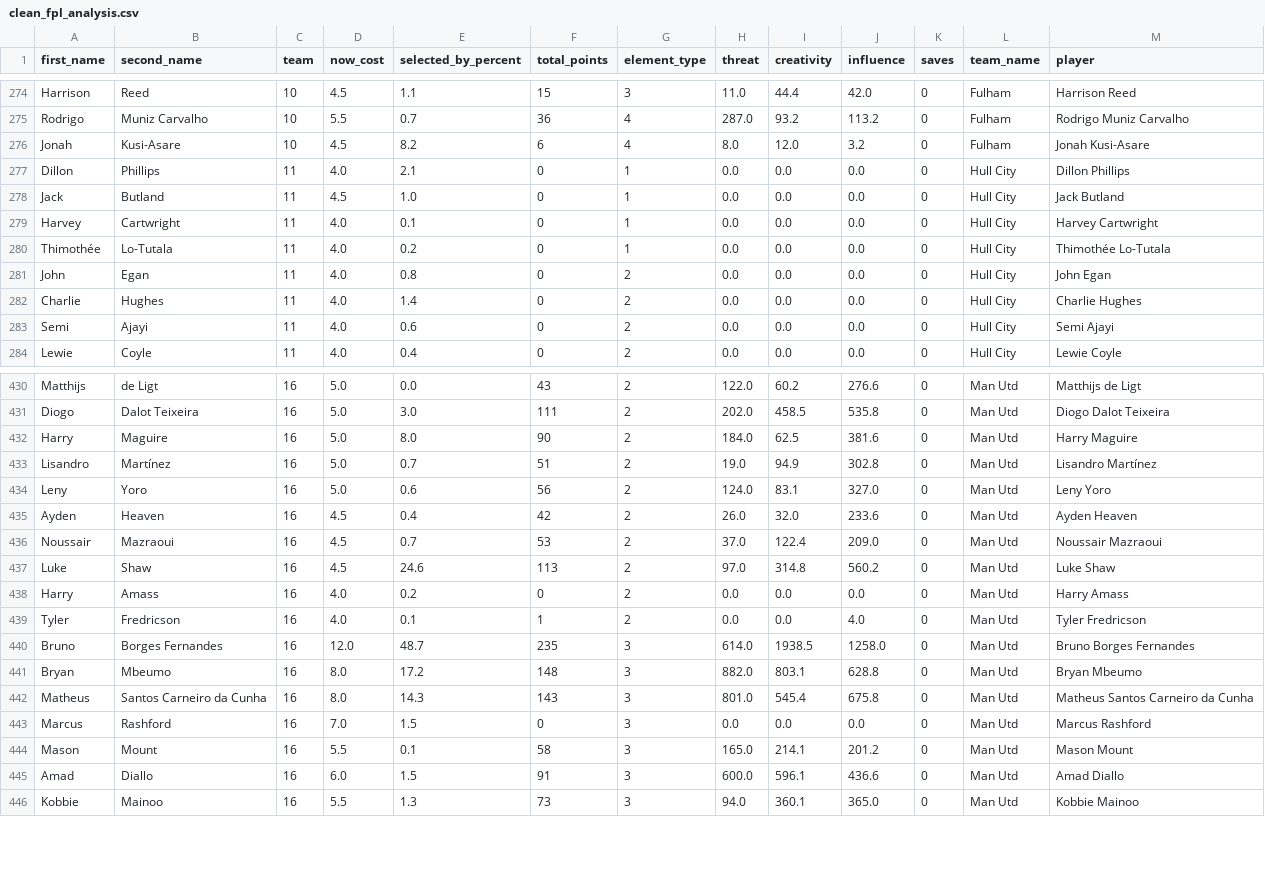
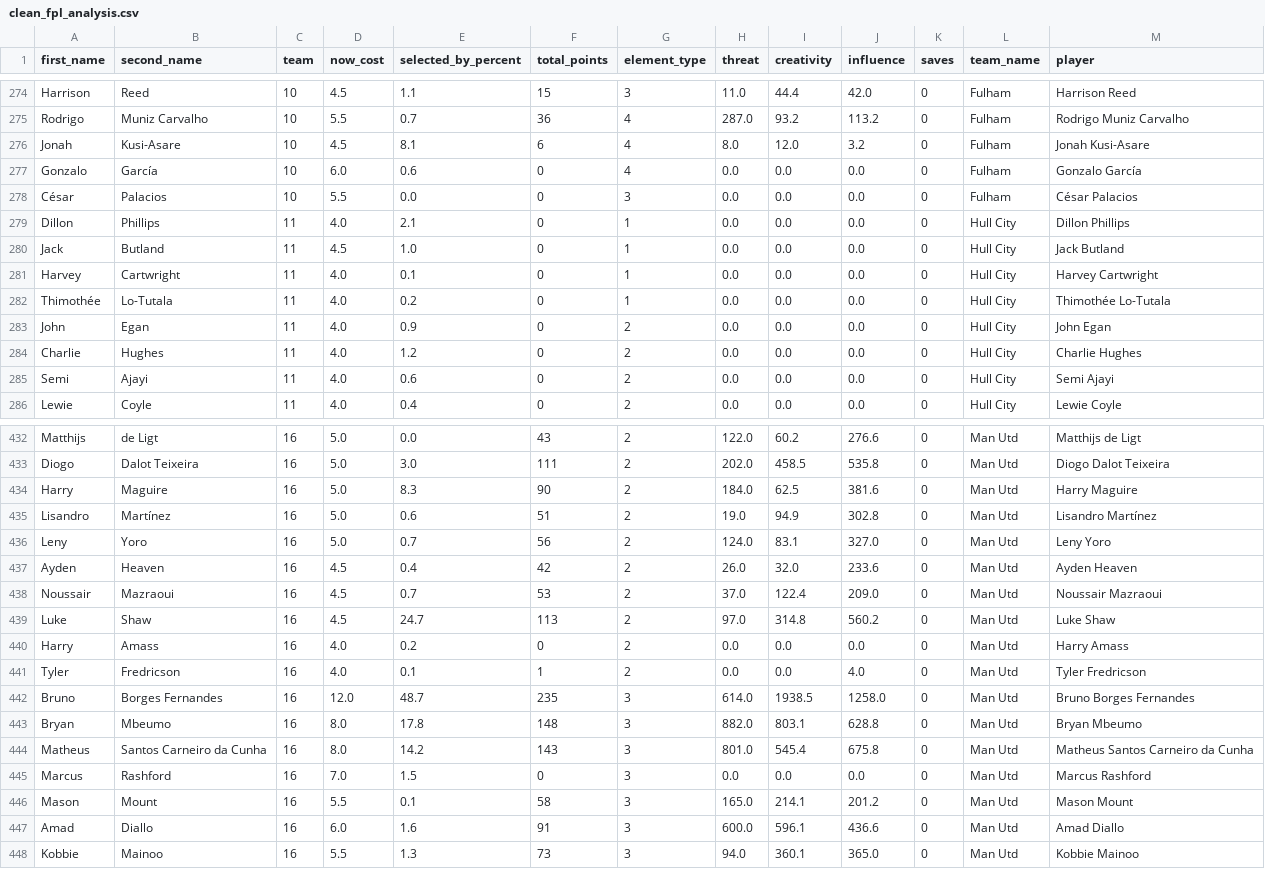
Before and after one commit to magdysayed/Fantasy-Premier-League-FPL-Analytics, a CSV file: clean_fpl_analysis.csv, drawn as a sheet; only a part is shown, gaps mark what is left out; the diff covers the shown part only.

```diff
--- a/clean_fpl_analysis.csv
+++ b/clean_fpl_analysis.csv
@@ -275,3 +275,5 @@ Harrison,Reed,10,4.5,1.1,15,3,11.0,44.4,42.0,0,Fulham,Harrison Reed
 Rodrigo,Muniz Carvalho,10,5.5,0.7,36,4,287.0,93.2,113.2,0,Fulham,Rodrigo Muniz Carvalho
-Jonah,Kusi-Asare,10,4.5,8.2,6,4,8.0,12.0,3.2,0,Fulham,Jonah Kusi-Asare
+Jonah,Kusi-Asare,10,4.5,8.1,6,4,8.0,12.0,3.2,0,Fulham,Jonah Kusi-Asare
+Gonzalo,García,10,6.0,0.6,0,4,0.0,0.0,0.0,0,Fulham,Gonzalo García
+César,Palacios,10,5.5,0.0,0,3,0.0,0.0,0.0,0,Fulham,César Palacios
 Dillon,Phillips,11,4.0,2.1,0,1,0.0,0.0,0.0,0,Hull City,Dillon Phillips
@@ -280,4 +282,4 @@ Harvey,Cartwright,11,4.0,0.1,0,1,0.0,0.0,0.0,0,Hull City,Harvey Cartwright
 Thimothée,Lo-Tutala,11,4.0,0.2,0,1,0.0,0.0,0.0,0,Hull City,Thimothée Lo-Tutala
-John,Egan,11,4.0,0.8,0,2,0.0,0.0,0.0,0,Hull City,John Egan
-Charlie,Hughes,11,4.0,1.4,0,2,0.0,0.0,0.0,0,Hull City,Charlie Hughes
+John,Egan,11,4.0,0.9,0,2,0.0,0.0,0.0,0,Hull City,John Egan
+Charlie,Hughes,11,4.0,1.2,0,2,0.0,0.0,0.0,0,Hull City,Charlie Hughes
 Semi,Ajayi,11,4.0,0.6,0,2,0.0,0.0,0.0,0,Hull City,Semi Ajayi
@@ -431,8 +433,8 @@ Matthijs,de Ligt,16,5.0,0.0,43,2,122.0,60.2,276.6,0,Man Utd,Matthijs de Ligt
 Diogo,Dalot Teixeira,16,5.0,3.0,111,2,202.0,458.5,535.8,0,Man Utd,Diogo Dalot Teixeira
-Harry,Maguire,16,5.0,8.0,90,2,184.0,62.5,381.6,0,Man Utd,Harry Maguire
-Lisandro,Martínez,16,5.0,0.7,51,2,19.0,94.9,302.8,0,Man Utd,Lisandro Martínez
-Leny,Yoro,16,5.0,0.6,56,2,124.0,83.1,327.0,0,Man Utd,Leny Yoro
+Harry,Maguire,16,5.0,8.3,90,2,184.0,62.5,381.6,0,Man Utd,Harry Maguire
+Lisandro,Martínez,16,5.0,0.6,51,2,19.0,94.9,302.8,0,Man Utd,Lisandro Martínez
+Leny,Yoro,16,5.0,0.7,56,2,124.0,83.1,327.0,0,Man Utd,Leny Yoro
 Ayden,Heaven,16,4.5,0.4,42,2,26.0,32.0,233.6,0,Man Utd,Ayden Heaven
 Noussair,Mazraoui,16,4.5,0.7,53,2,37.0,122.4,209.0,0,Man Utd,Noussair Mazraoui
-Luke,Shaw,16,4.5,24.6,113,2,97.0,314.8,560.2,0,Man Utd,Luke Shaw
+Luke,Shaw,16,4.5,24.7,113,2,97.0,314.8,560.2,0,Man Utd,Luke Shaw
 Harry,Amass,16,4.0,0.2,0,2,0.0,0.0,0.0,0,Man Utd,Harry Amass
@@ -440,7 +442,7 @@ Tyler,Fredricson,16,4.0,0.1,1,2,0.0,0.0,4.0,0,Man Utd,Tyler Fredricson
 Bruno,Borges Fernandes,16,12.0,48.7,235,3,614.0,1938.5,1258.0,0,Man Utd,Bruno Borges Fernandes
-Bryan,Mbeumo,16,8.0,17.2,148,3,882.0,803.1,628.8,0,Man Utd,Bryan Mbeumo
-Matheus,Santos Carneiro da Cunha,16,8.0,14.3,143,3,801.0,545.4,675.8,0,Man Utd,Matheus Santos Carneiro da Cunha
+Bryan,Mbeumo,16,8.0,17.8,148,3,882.0,803.1,628.8,0,Man Utd,Bryan Mbeumo
+Matheus,Santos Carneiro da Cunha,16,8.0,14.2,143,3,801.0,545.4,675.8,0,Man Utd,Matheus Santos Carneiro da Cunha
 Marcus,Rashford,16,7.0,1.5,0,3,0.0,0.0,0.0,0,Man Utd,Marcus Rashford
 Mason,Mount,16,5.5,0.1,58,3,165.0,214.1,201.2,0,Man Utd,Mason Mount
-Amad,Diallo,16,6.0,1.5,91,3,600.0,596.1,436.6,0,Man Utd,Amad Diallo
+Amad,Diallo,16,6.0,1.6,91,3,600.0,596.1,436.6,0,Man Utd,Amad Diallo
 Kobbie,Mainoo,16,5.5,1.3,73,3,94.0,360.1,365.0,0,Man Utd,Kobbie Mainoo
```
Also changed, not shown: 90 edited cells elsewhere in this file.
